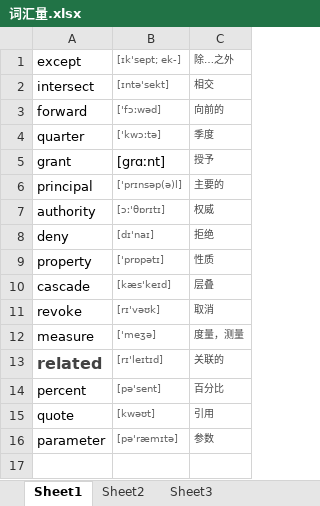
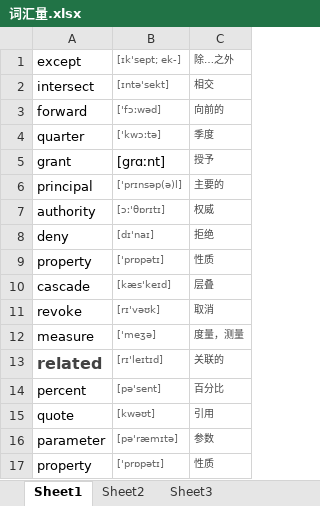
Before and after one commit to lwqhp/sqlServer, an Excel workbook: Jiean/词汇量.xlsx, sheet Sheet1, drawn as a sheet; values as stored, in another font and other column widths than the file's, no borders; the diff names each change by its address in the sheet, - before the commit and + after, or states it on an @@ line.

```diff
--- a/Jiean/词汇量.xlsx (sheet Sheet1)
+++ b/Jiean/词汇量.xlsx (sheet Sheet1)
+row 17: property | ['prɒpətɪ] | 性质
```
Also changed, not shown: 1 other file.
